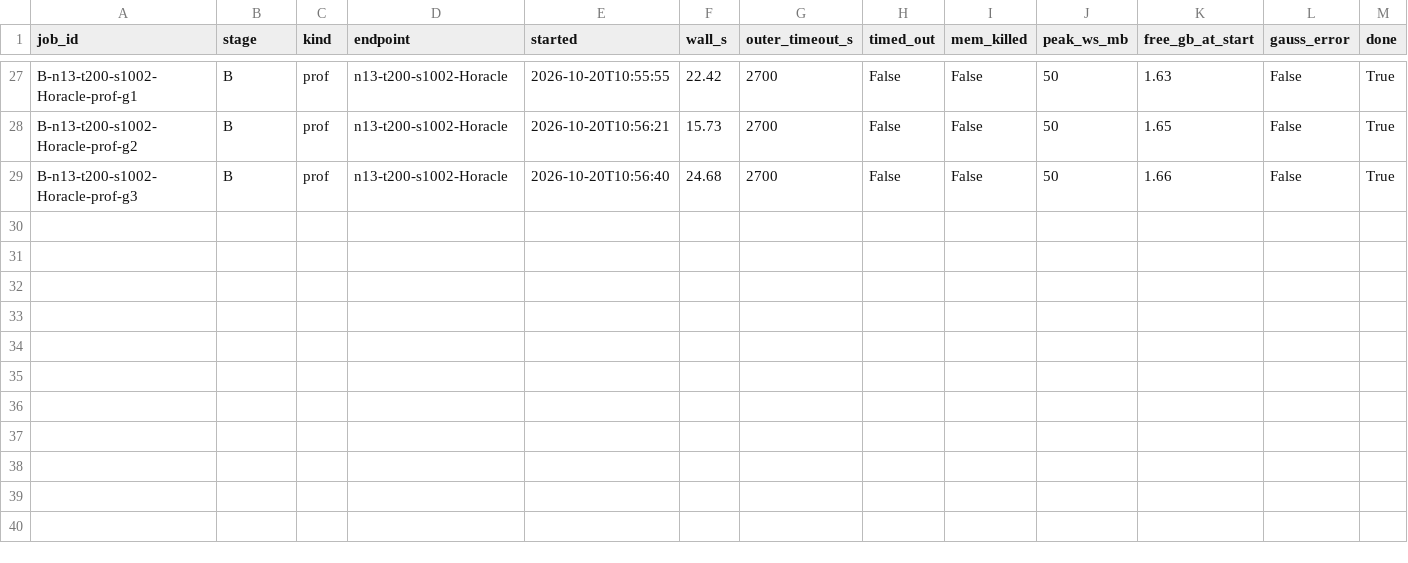
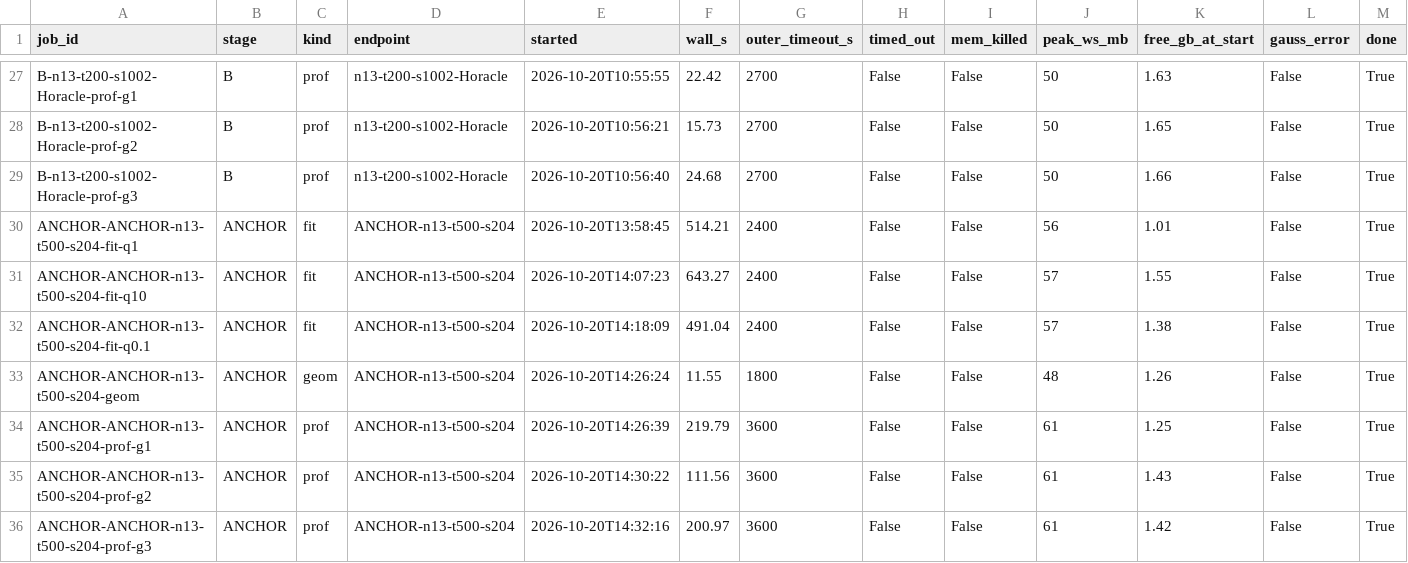
Before and after one commit to ec78/gauss-aids-model, a CSV file: dev/experiments/tvp_q_identification/results/jobs.csv, drawn as a sheet; only a part is shown, gaps mark what is left out; rows hold the shown columns only; the diff names each change by its address in the sheet, - before the commit and + after, or states it on an @@ line.

```diff
--- a/dev/experiments/tvp_q_identification/results/jobs.csv
+++ b/dev/experiments/tvp_q_identification/results/jobs.csv
+row 30: ANCHOR-ANCHOR-n13-t500-s204-fit-q1 | ANCHOR | fit | ANCHOR-n13-t500-s204 | 2026-10-20T13:58:45 | 514.21 | 2400 | False | False | 56 | 1.01 | False | True
+row 31: ANCHOR-ANCHOR-n13-t500-s204-fit-q10 | ANCHOR | fit | ANCHOR-n13-t500-s204 | 2026-10-20T14:07:23 | 643.27 | 2400 | False | False | 57 | 1.55 | False | True
+row 32: ANCHOR-ANCHOR-n13-t500-s204-fit-q0.1 | ANCHOR | fit | ANCHOR-n13-t500-s204 | 2026-10-20T14:18:09 | 491.04 | 2400 | False | False | 57 | 1.38 | False | True
+row 33: ANCHOR-ANCHOR-n13-t500-s204-geom | ANCHOR | geom | ANCHOR-n13-t500-s204 | 2026-10-20T14:26:24 | 11.55 | 1800 | False | False | 48 | 1.26 | False | True
+row 34: ANCHOR-ANCHOR-n13-t500-s204-prof-g1 | ANCHOR | prof | ANCHOR-n13-t500-s204 | 2026-10-20T14:26:39 | 219.79 | 3600 | False | False | 61 | 1.25 | False | True
+row 35: ANCHOR-ANCHOR-n13-t500-s204-prof-g2 | ANCHOR | prof | ANCHOR-n13-t500-s204 | 2026-10-20T14:30:22 | 111.56 | 3600 | False | False | 61 | 1.43 | False | True
+row 36: ANCHOR-ANCHOR-n13-t500-s204-prof-g3 | ANCHOR | prof | ANCHOR-n13-t500-s204 | 2026-10-20T14:32:16 | 200.97 | 3600 | False | False | 61 | 1.42 | False | True
```
Also changed, not shown: dev/experiments/tvp_q_identification/results/elements.csv, dev/experiments/tvp_q_identification/results/hdiag.csv, 23 other files.
